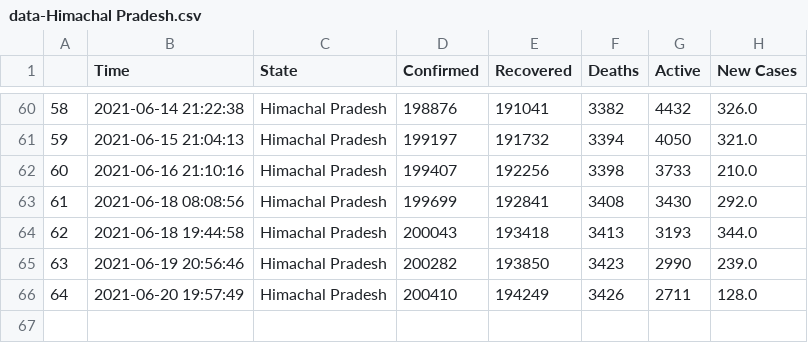
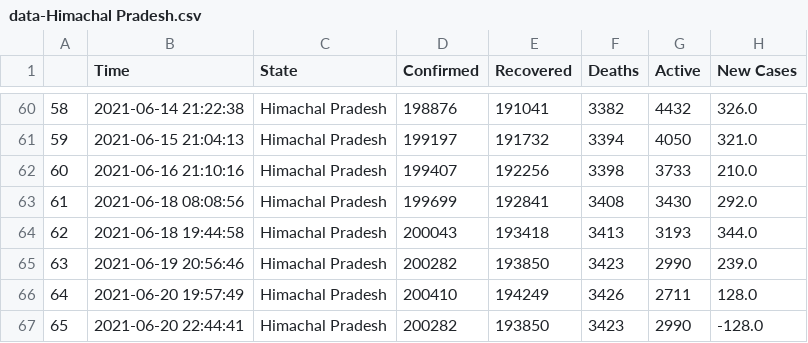
Before and after one commit to dakkshesh07/covid19_data-india-DERP, a CSV file: Himachal Pradesh/data-Himachal Pradesh.csv, drawn as a sheet; only a part is shown, gaps mark what is left out.

Commit message:
Himachal Pradesh: upload updated datasets, fetched on 2021-06-20 22:44:41

```diff
--- a/Himachal Pradesh/data-Himachal Pradesh.csv
+++ b/Himachal Pradesh/data-Himachal Pradesh.csv
@@ -66 +66,2 @@
 64,2021-06-20 19:57:49,Himachal Pradesh,200410,194249,3426,2711,128.0
+65,2021-06-20 22:44:41,Himachal Pradesh,200282,193850,3423,2990,-128.0
```
